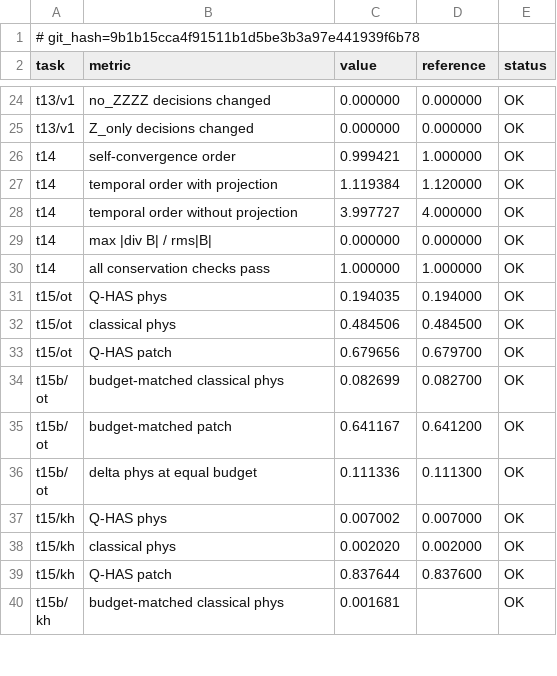
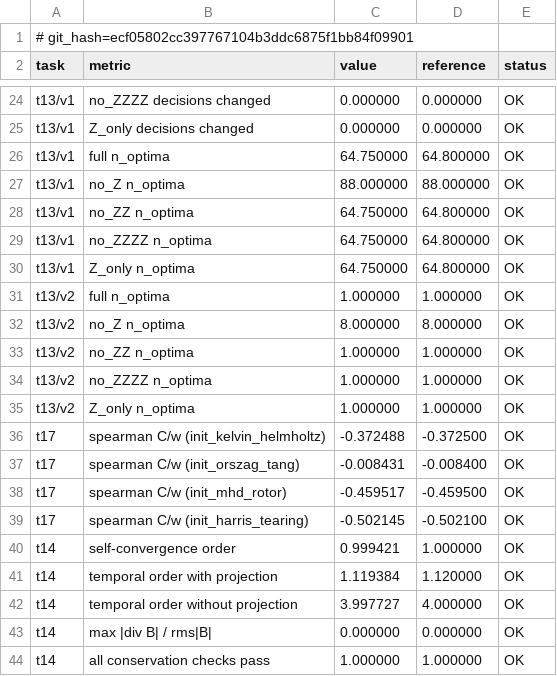
Before and after one commit to armandld/BA_Proj, a CSV file: study/results/v4_master_table.csv, drawn as a sheet; only a part is shown, gaps mark what is left out; the shorter side is filled out with more unchanged rows.

```diff
--- a/study/results/v4_master_table.csv
+++ b/study/results/v4_master_table.csv
@@ -1,2 +1,2 @@
-# git_hash=9b1b15cca4f91511b1d5be3b3a97e441939f6b78
+# git_hash=ecf05802cc397767104b3ddc6875f1bb84f09901
 task,metric,value,reference,status
@@ -25,2 +25,16 @@ t13/v1,no_ZZZZ decisions changed,0.000000,0.000000,OK
 t13/v1,Z_only decisions changed,0.000000,0.000000,OK
+t13/v1,full n_optima,64.750000,64.800000,OK
+t13/v1,no_Z n_optima,88.000000,88.000000,OK
+t13/v1,no_ZZ n_optima,64.750000,64.800000,OK
+t13/v1,no_ZZZZ n_optima,64.750000,64.800000,OK
+t13/v1,Z_only n_optima,64.750000,64.800000,OK
+t13/v2,full n_optima,1.000000,1.000000,OK
+t13/v2,no_Z n_optima,8.000000,8.000000,OK
+t13/v2,no_ZZ n_optima,1.000000,1.000000,OK
+t13/v2,no_ZZZZ n_optima,1.000000,1.000000,OK
+t13/v2,Z_only n_optima,1.000000,1.000000,OK
+t17,spearman C/w (init_kelvin_helmholtz),-0.372488,-0.372500,OK
+t17,spearman C/w (init_orszag_tang),-0.008431,-0.008400,OK
+t17,spearman C/w (init_mhd_rotor),-0.459517,-0.459500,OK
+t17,spearman C/w (init_harris_tearing),-0.502145,-0.502100,OK
 t14,self-convergence order,0.999421,1.000000,OK
```
Also changed, not shown: 8 other files.
